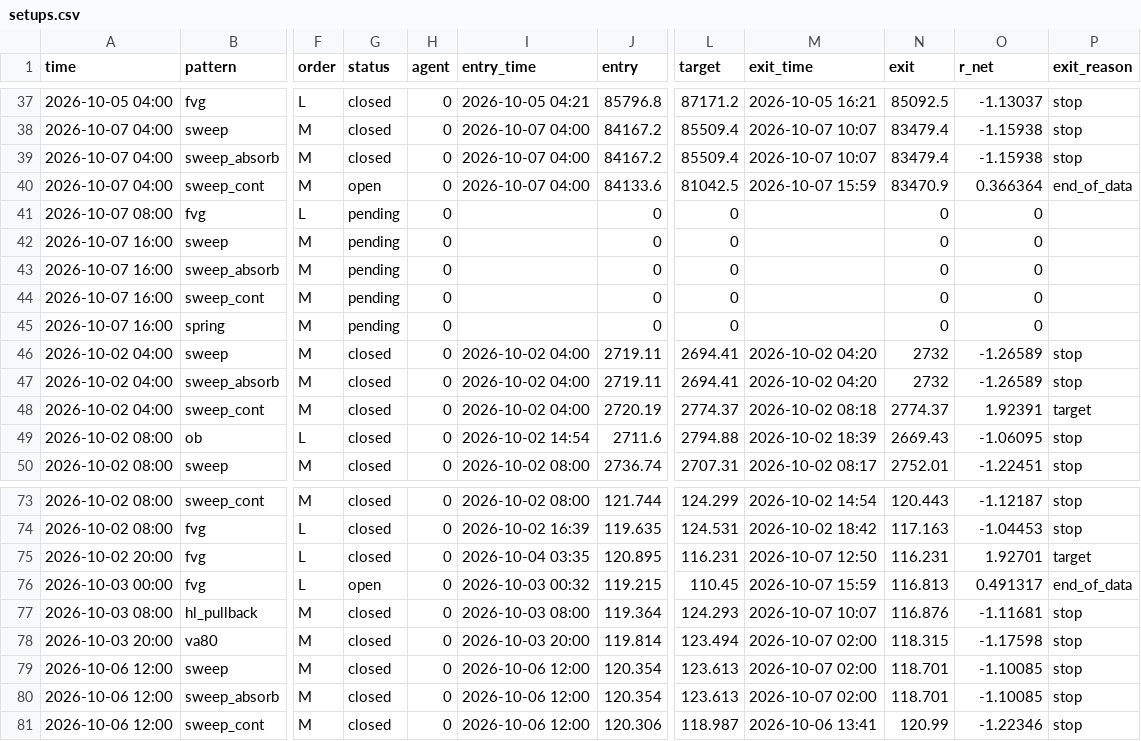
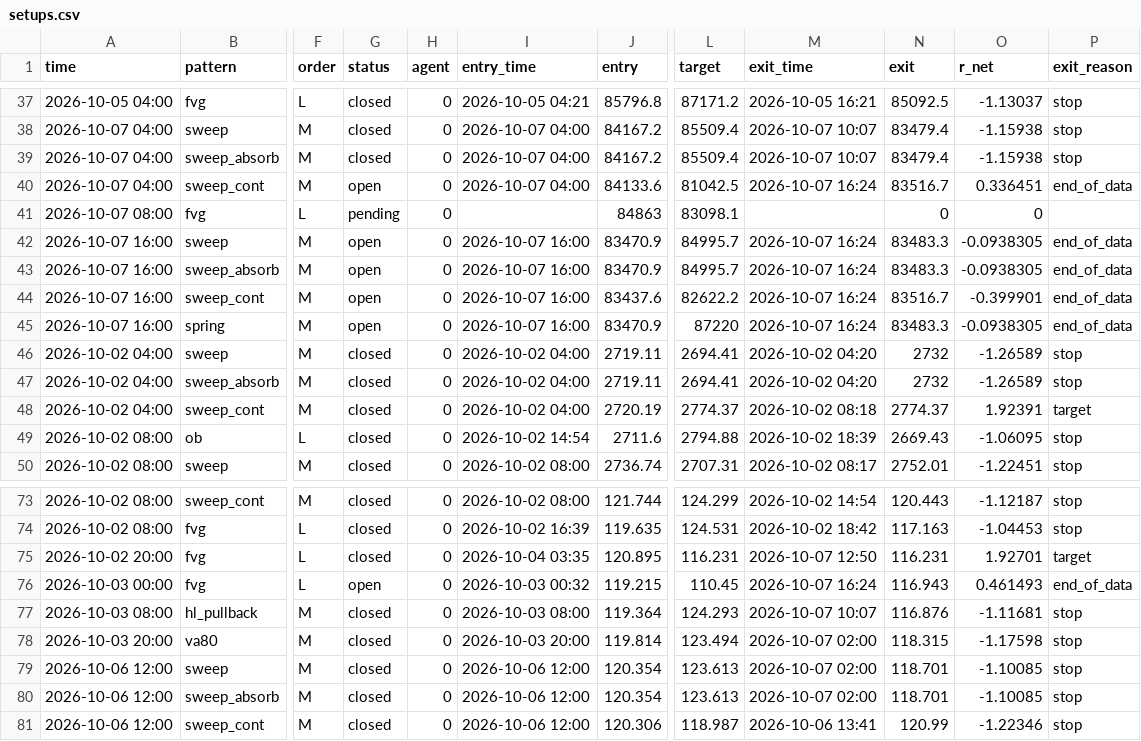
Before and after one commit to mannu71/Agent, a CSV file: trading-agent/paper/crypto_concepts/tf240/setups.csv, drawn as a sheet; only a part is shown, gaps mark what is left out; the diff covers the shown part only; the diff names each change by its address in the sheet, - before the commit and + after, or states it on an @@ line.

```diff
--- a/trading-agent/paper/crypto_concepts/tf240/setups.csv
+++ b/trading-agent/paper/crypto_concepts/tf240/setups.csv
-M40 (exit_time): 2026-10-07 15:59
+M40 (exit_time): 2026-10-07 16:24
-N40 (exit): 83470.9
+N40 (exit): 83516.7
-O40 (r_net): 0.366364
+O40 (r_net): 0.336451
-J41 (entry): 0
+J41 (entry): 84863
-L41 (target): 0
+L41 (target): 83098.1
-G42:G45 (status): pending
+G42:G45 (status): open
-I42:I45 (entry_time): (empty)
+I42:I45 (entry_time): 2026-10-07 16:00
-J42:J43 (entry): 0
+J42:J43 (entry): 83470.9
-L42:L43 (target): 0
+L42:L43 (target): 84995.7
-M42:M45 (exit_time): (empty)
+M42:M45 (exit_time): 2026-10-07 16:24
-N42:N43 (exit): 0
+N42:N43 (exit): 83483.3
-O42:O43 (r_net): 0
+O42:O43 (r_net): -0.0938305
-P42:P45 (exit_reason): (empty)
+P42:P45 (exit_reason): end_of_data
-J44 (entry): 0
+J44 (entry): 83437.6
-L44 (target): 0
+L44 (target): 82622.2
-N44 (exit): 0
+N44 (exit): 83516.7
-O44 (r_net): 0
+O44 (r_net): -0.399901
-J45 (entry): 0
+J45 (entry): 83470.9
-L45 (target): 0
+L45 (target): 87220
-N45 (exit): 0
+N45 (exit): 83483.3
-O45 (r_net): 0
+O45 (r_net): -0.0938305
-M76 (exit_time): 2026-10-07 15:59
+M76 (exit_time): 2026-10-07 16:24
-N76 (exit): 116.813
+N76 (exit): 116.943
-O76 (r_net): 0.491317
+O76 (r_net): 0.461493
```
Also changed, not shown: 96 edited cells elsewhere in this file, trading-agent/paper/crypto_concepts/tf60/setups.csv, 14 other files.
